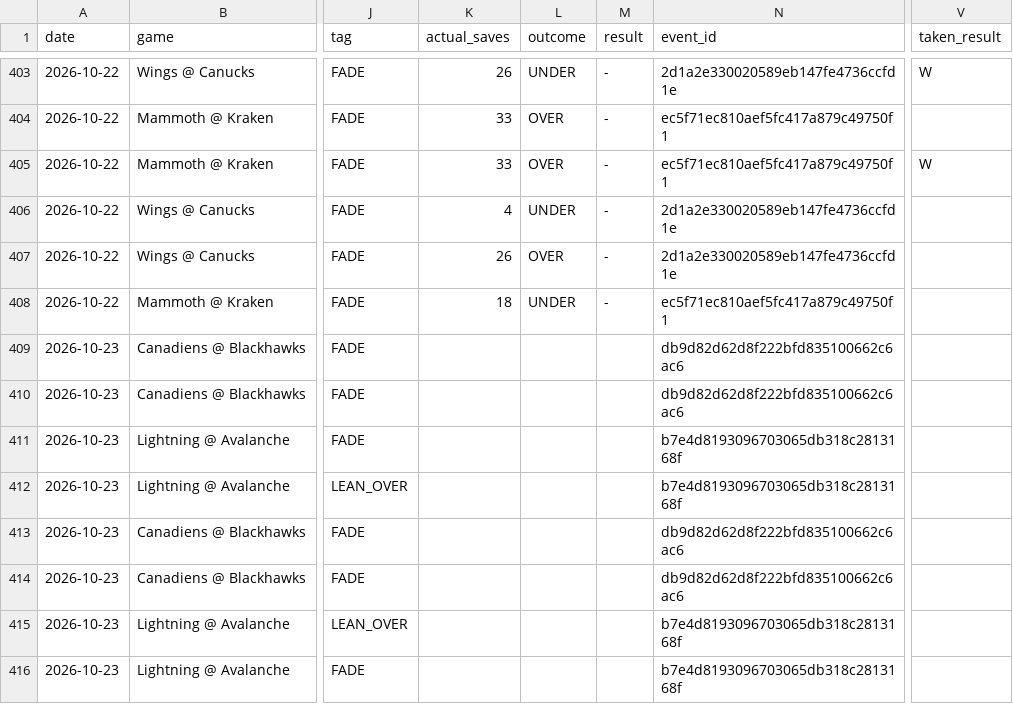
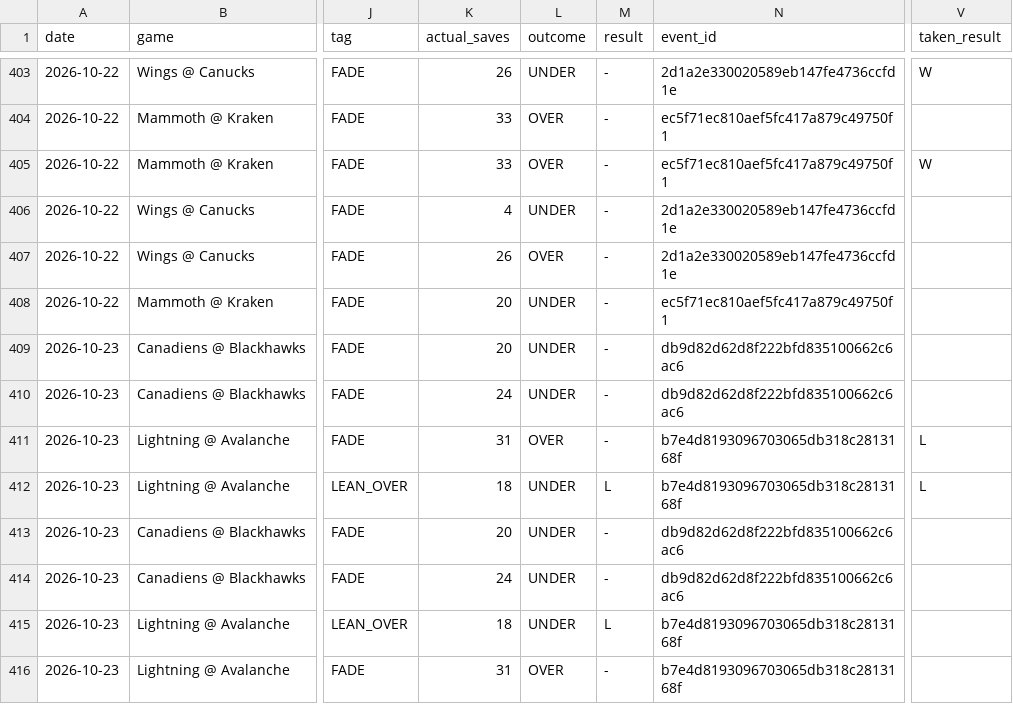
Before and after one commit to phumbad-lab/nhl-saves-alerts, a CSV file: picks.csv, drawn as a sheet; only a part is shown, gaps mark what is left out; the diff covers the shown part only; the diff names each change by its address in the sheet, - before the commit and + after, or states it on an @@ line.

```diff
--- a/picks.csv
+++ b/picks.csv
-K408 (actual_saves): 18
+K408 (actual_saves): 20
-K409 (actual_saves): (empty)
+K409 (actual_saves): 20
-L409:L410 (outcome): (empty)
+L409:L410 (outcome): UNDER
-M409:M411 (result): (empty)
+M409:M411 (result): -
-K410 (actual_saves): (empty)
+K410 (actual_saves): 24
-K411 (actual_saves): (empty)
+K411 (actual_saves): 31
-L411 (outcome): (empty)
+L411 (outcome): OVER
-V411:V412 (taken_result): (empty)
+V411:V412 (taken_result): L
-K412 (actual_saves): (empty)
+K412 (actual_saves): 18
-L412:L415 (outcome): (empty)
+L412:L415 (outcome): UNDER
-M412 (result): (empty)
+M412 (result): L
-K413 (actual_saves): (empty)
+K413 (actual_saves): 20
-M413:M414 (result): (empty)
+M413:M414 (result): -
-K414 (actual_saves): (empty)
+K414 (actual_saves): 24
-K415 (actual_saves): (empty)
+K415 (actual_saves): 18
-M415 (result): (empty)
+M415 (result): L
-K416 (actual_saves): (empty)
+K416 (actual_saves): 31
-L416 (outcome): (empty)
+L416 (outcome): OVER
-M416 (result): (empty)
+M416 (result): -
```
Also changed, not shown: 9 edited cells elsewhere in this file, 1 other file.
